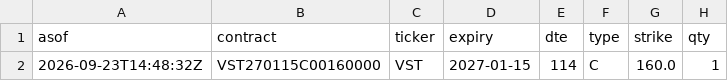
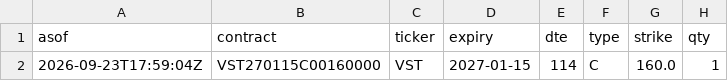
Before and after one commit to QuinnyXu/quantfolio-options, a CSV file: marks.csv, drawn as a sheet; only a part is shown; the diff names each change by its address in the sheet, - before the commit and + after, or states it on an @@ line.

```diff
--- a/marks.csv
+++ b/marks.csv
-A2 (asof): 2026-09-23T14:48:32Z
+A2 (asof): 2026-09-23T17:59:04Z
```
Also changed, not shown: marks_history.csv, 1 other file.
